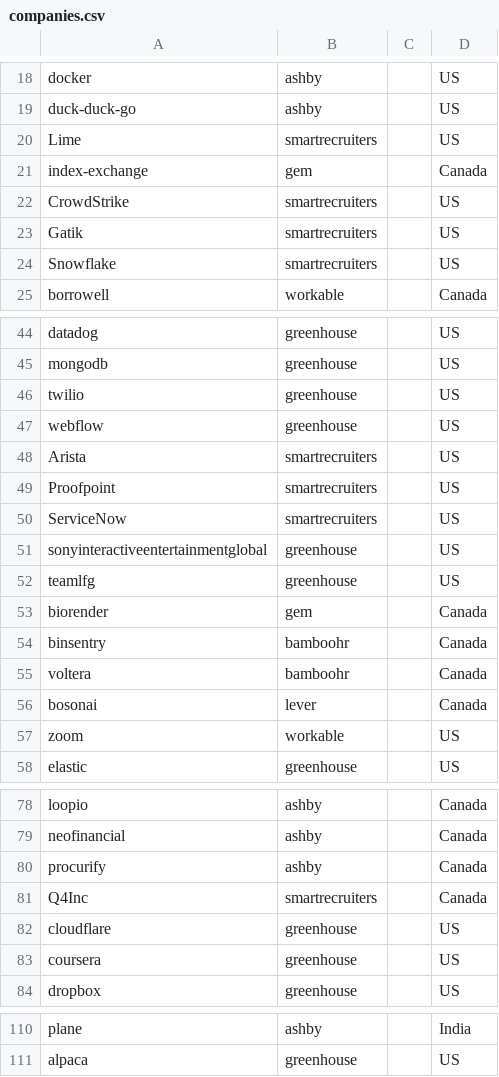
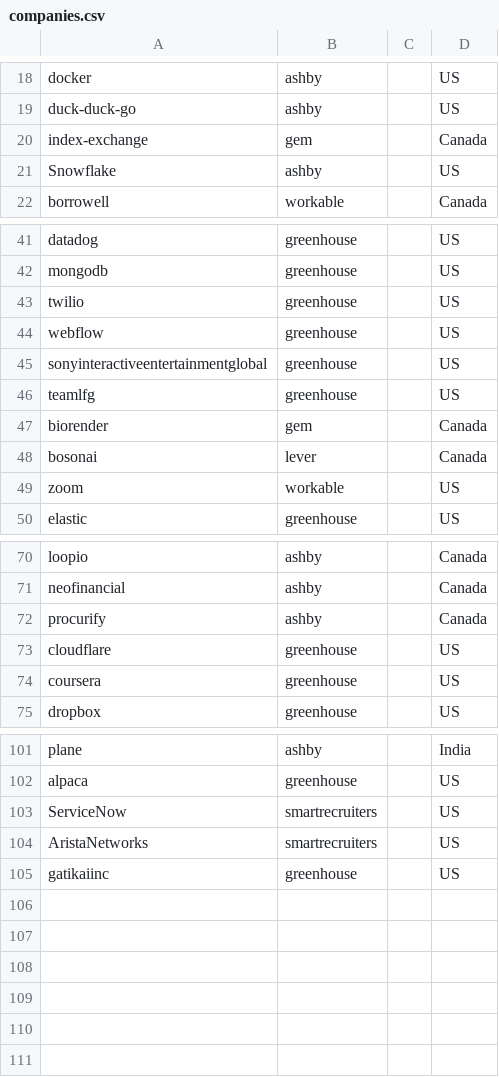
Before and after one commit to clarmso/job-board-crawler, a CSV file: companies.csv, drawn as a sheet; only a part is shown, gaps mark what is left out.

```diff
--- a/companies.csv
+++ b/companies.csv
@@ -19,7 +19,4 @@ docker,ashby,,US
 duck-duck-go,ashby,,US
-Lime,smartrecruiters,,US
 index-exchange,gem,,Canada
-CrowdStrike,smartrecruiters,,US
-Gatik,smartrecruiters,,US
-Snowflake,smartrecruiters,,US
+Snowflake,ashby,,US
 borrowell,workable,,Canada
@@ -47,5 +44,2 @@ twilio,greenhouse,,US
 webflow,greenhouse,,US
-Arista,smartrecruiters,,US
-Proofpoint,smartrecruiters,,US
-ServiceNow,smartrecruiters,,US
 sonyinteractiveentertainmentglobal,greenhouse,,US
@@ -53,4 +47,2 @@ teamlfg,greenhouse,,US
 biorender,gem,,Canada
-binsentry,bamboohr,,Canada
-voltera,bamboohr,,Canada
 bosonai,lever,,Canada
@@ -80,3 +72,2 @@ neofinancial,ashby,,Canada
 procurify,ashby,,Canada
-Q4Inc,smartrecruiters,,Canada
 cloudflare,greenhouse,,US
@@ -111 +102,4 @@ plane,ashby,,India
 alpaca,greenhouse,,US
+ServiceNow,smartrecruiters,,US
+AristaNetworks,smartrecruiters,,US
+gatikaiinc,greenhouse,,US
```
Also changed, not shown: TODO-companies.csv, 3 other files.
